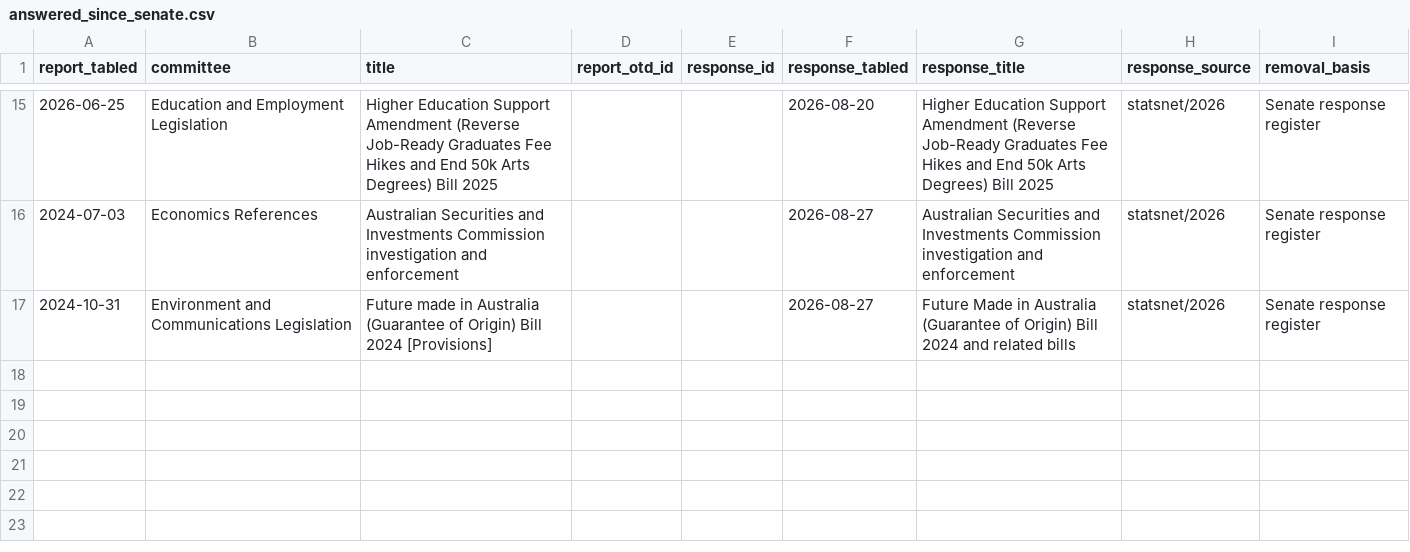
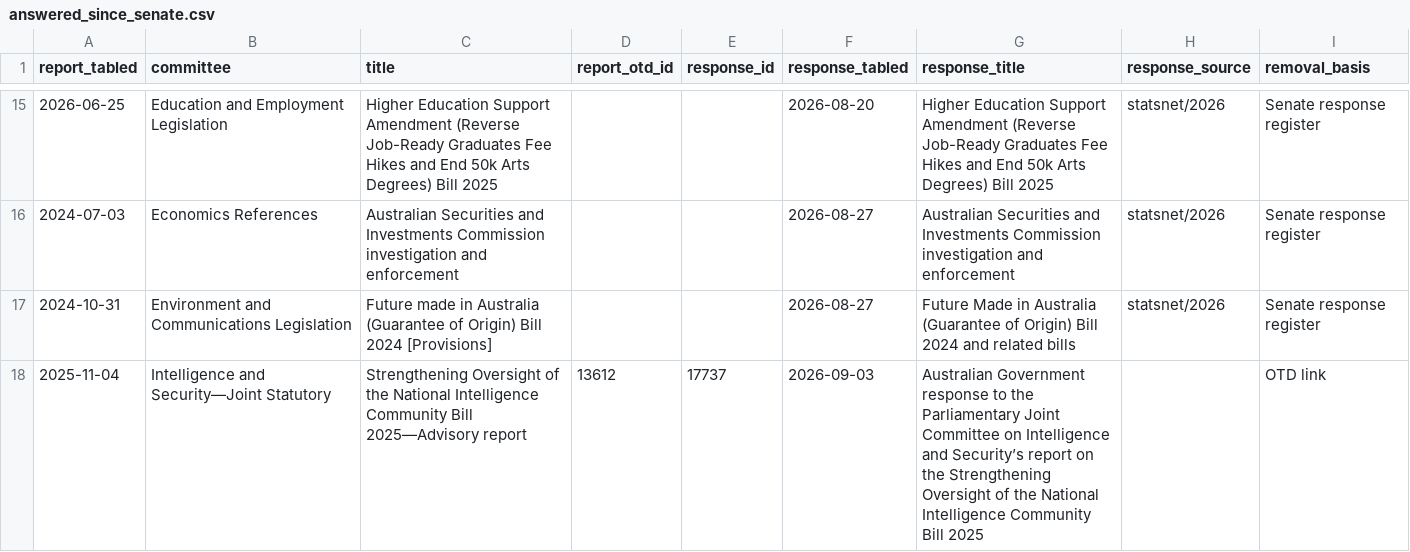
Before and after one commit to toohardbasket-lab/toohardbasket, a CSV file: scraper/data/answered_since_senate.csv, drawn as a sheet; only a part is shown, gaps mark what is left out.

```diff
--- a/scraper/data/answered_since_senate.csv
+++ b/scraper/data/answered_since_senate.csv
@@ -17 +17,2 @@ report_tabled,committee,title,report_otd_id,response_id,response_tabled,response
 2024-10-31,Environment and Communications Legislation,Future made in Australia (Guarantee of Origin) Bill 2024 [Provisions],,,2026-08-27,Future Made in Australia (Guarantee of Origin) Bill 2024 and related bills,statsnet/2026,Senate response register
+2025-11-04,Intelligence and Security—Joint Statutory,Strengthening Oversight of the National Intelligence Community Bill 2025—Advisory report,13612,17737,2026-09-03,Australian Government response to the Parliamentary Joint Committee on Intelligence and Security’s report on the Strengthening Oversight of the National Intelligence Community Bill 2025,,OTD link
```
Also changed, not shown: scraper/data/answered_since_house.csv, scraper/data/coverage.csv, 20 other files.
